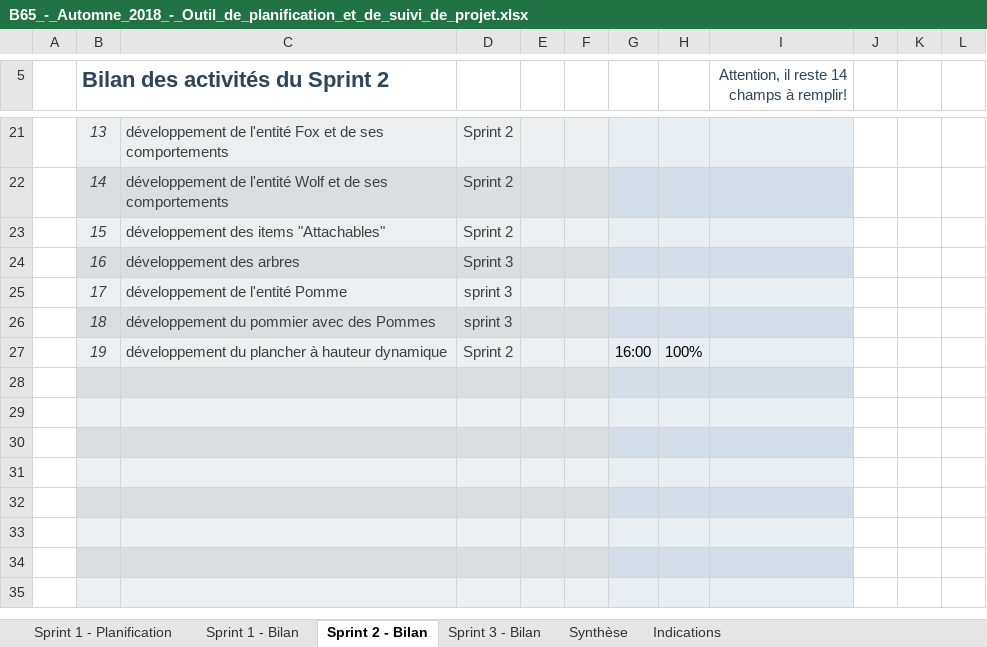
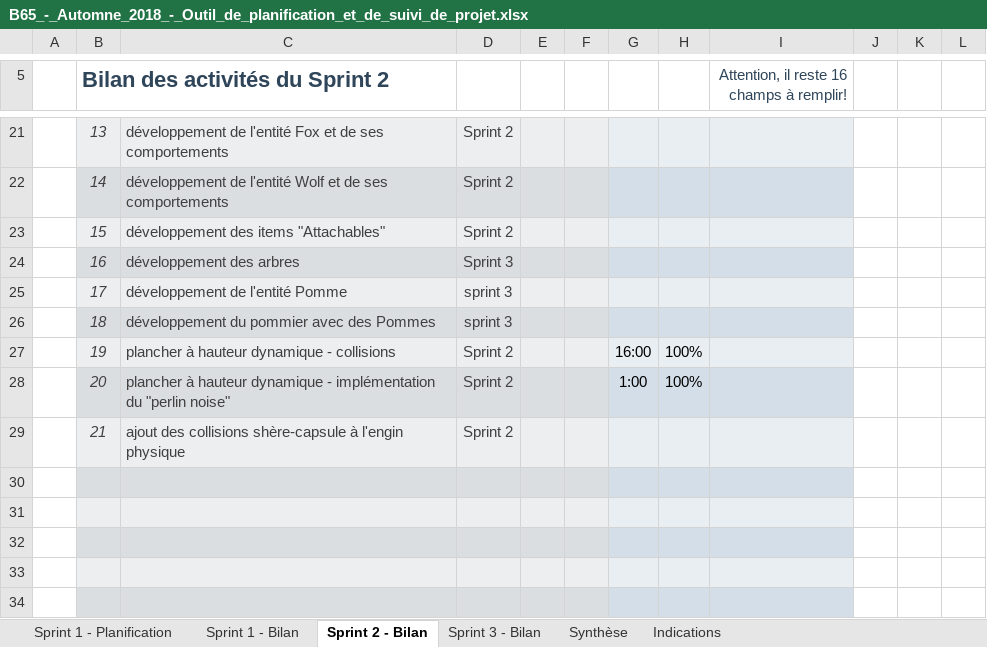
Before and after one commit to the-zucc/coureur-de-bois, an Excel workbook: B65_-_Automne_2018_-_Outil_de_planification_et_de_suivi_de_projet.xlsx, sheet Sprint 2 - Bilan, drawn as a sheet; only a part is shown, gaps mark what is left out; the shorter side is filled out with more unchanged rows; values as stored, in another font and other column widths than the file's, no borders; conditional formats not drawn; the diff names each change by its address in the sheet, - before the commit and + after, or states it on an @@ line.

```diff
--- a/B65_-_Automne_2018_-_Outil_de_planification_et_de_suivi_de_projet.xlsx (sheet Sprint 2 - Bilan)
+++ b/B65_-_Automne_2018_-_Outil_de_planification_et_de_suivi_de_projet.xlsx (sheet Sprint 2 - Bilan)
-I5: Attention, il reste 14 champs à remplir!
+I5: Attention, il reste 16 champs à remplir!
-C27: développement du plancher à hauteur dynamique
+C27: plancher à hauteur dynamique - collisions
-row 28: (empty)
+row 28:  | 20 | plancher à hauteur dynamique - implémentation du "perlin noise" | Sprint 2 |  |  | 1:00 | 100%
-row 29: (empty)
+row 29:  | 21 | ajout des collisions shère-capsule à l'engin physique | Sprint 2
```
Also changed, not shown: sheet Synthèse, sheet Sprint 1 - Planification, sheet Sprint 3 - Bilan, sheet Sprint 1 - Bilan, hidden cells, charts or pictures, 4 other files.
